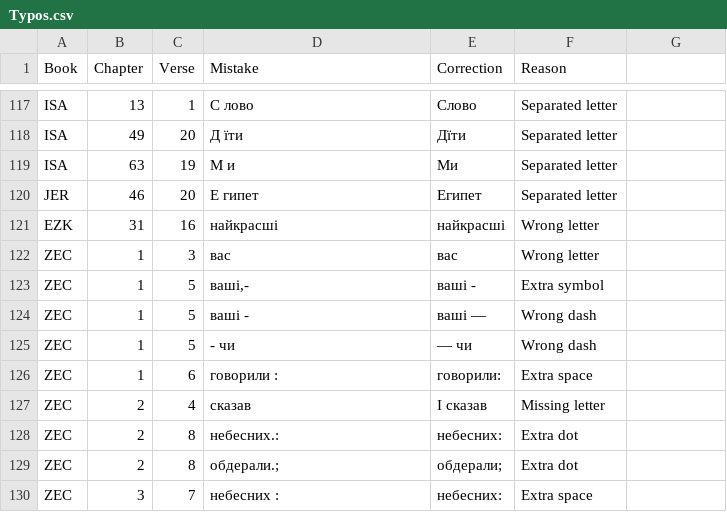
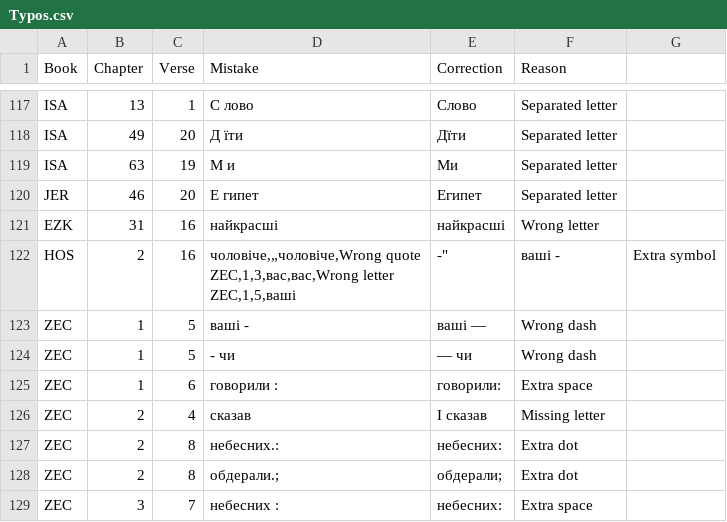
Before and after one commit to seesmof/Biblija-Kulisha, a CSV file: docs/Checks/Typos.csv, drawn as a sheet; only a part is shown, gaps mark what is left out; removed rows and columns are numbered as before the commit, all else as after; ↵ is a line break in a cell; the diff names each change by its address in the sheet, - before the commit and + after, or states it on an @@ line.

Commit message:
fix: HOS 2 16 wrong quote

```diff
--- a/docs/Checks/Typos.csv
+++ b/docs/Checks/Typos.csv
-row 122: ZEC | 1 | 3 | ваc | вас | Wrong letter
-row 123: ZEC | 1 | 5 | ваші,- | ваші - | Extra symbol
+row 122: HOS | 2 | 16 | чоловіче,„чоловіче,Wrong quote ↵ ZEC,1,3,ваc,вас,Wrong letter ↵ ZEC,1,5,ваші | -" | ваші - | Extra symbol
```
Also changed, not shown: 5 other files.
